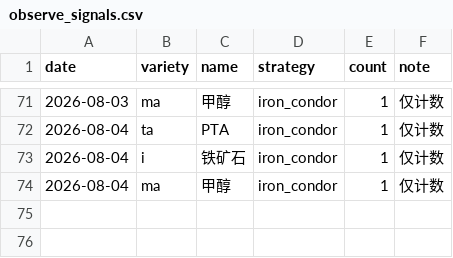
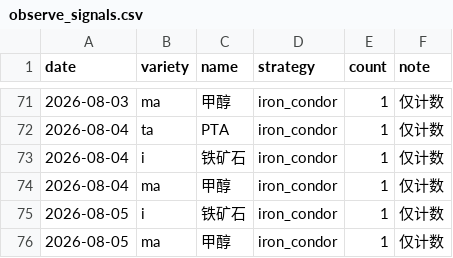
Before and after one commit to thetafarmerrr/options-trading, a CSV file: data/observe_signals.csv, drawn as a sheet; only a part is shown, gaps mark what is left out; the diff names each change by its address in the sheet, - before the commit and + after, or states it on an @@ line.

```diff
--- a/data/observe_signals.csv
+++ b/data/observe_signals.csv
+row 75: 2026-08-05 | i | 铁矿石 | iron_condor | 1 | 仅计数
+row 76: 2026-08-05 | ma | 甲醇 | iron_condor | 1 | 仅计数
```
Also changed, not shown: data/iv_history.csv, 6 other files.
